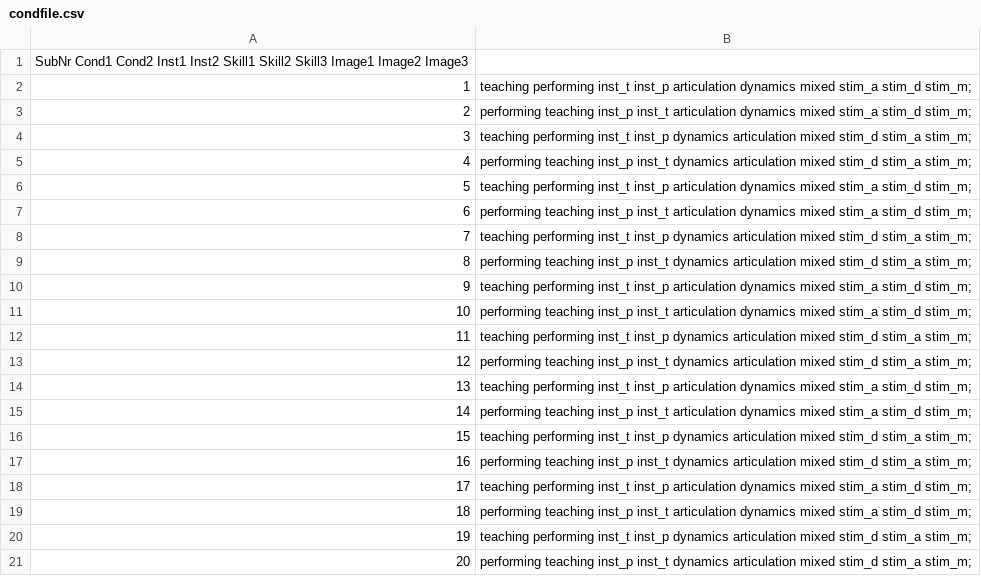
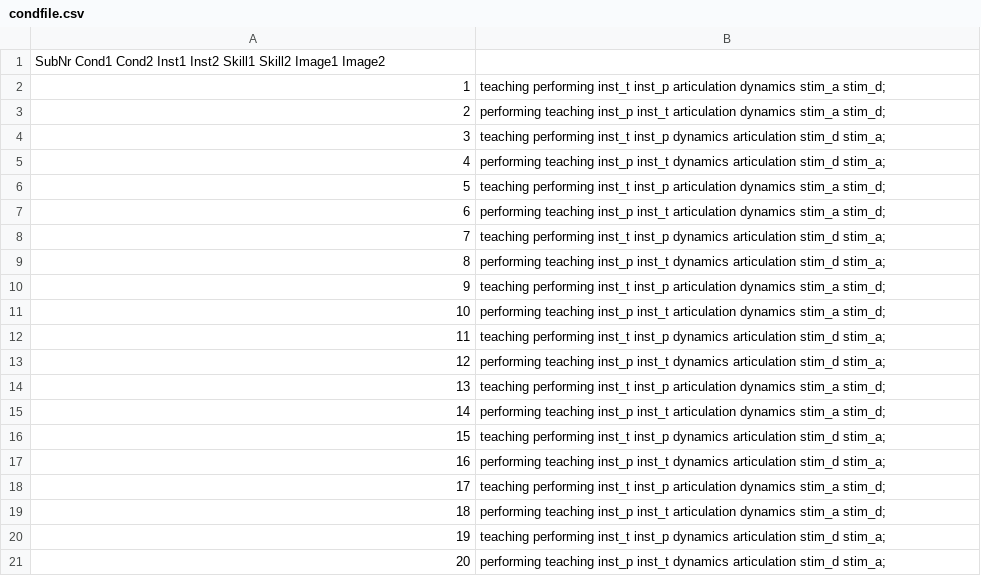
Before and after one commit to atsukotominaga/music-teaching, a CSV file: script/Max/cond/condfile.csv, drawn as a sheet.

Commit message:
Update condfile / remove stim3
Signed-off-by: Atsuko Tominaga <Tominaga_Atsuko@phd.ceu.edu>

```diff
--- a/script/Max/cond/condfile.csv
+++ b/script/Max/cond/condfile.csv
@@ -1,21 +1,21 @@
-SubNr Cond1 Cond2 Inst1 Inst2 Skill1 Skill2 Skill3 Image1 Image2 Image3
-1, teaching performing inst_t inst_p articulation dynamics mixed stim_a stim_d stim_m;
-2, performing teaching inst_p inst_t articulation dynamics mixed stim_a stim_d stim_m;
-3, teaching performing inst_t inst_p dynamics articulation mixed stim_d stim_a stim_m;
-4, performing teaching inst_p inst_t dynamics articulation mixed stim_d stim_a stim_m;
-5, teaching performing inst_t inst_p articulation dynamics mixed stim_a stim_d stim_m;
-6, performing teaching inst_p inst_t articulation dynamics mixed stim_a stim_d stim_m;
-7, teaching performing inst_t inst_p dynamics articulation mixed stim_d stim_a stim_m;
-8, performing teaching inst_p inst_t dynamics articulation mixed stim_d stim_a stim_m;
-9, teaching performing inst_t inst_p articulation dynamics mixed stim_a stim_d stim_m;
-10, performing teaching inst_p inst_t articulation dynamics mixed stim_a stim_d stim_m;
-11, teaching performing inst_t inst_p dynamics articulation mixed stim_d stim_a stim_m;
-12, performing teaching inst_p inst_t dynamics articulation mixed stim_d stim_a stim_m;
-13, teaching performing inst_t inst_p articulation dynamics mixed stim_a stim_d stim_m;
-14, performing teaching inst_p inst_t articulation dynamics mixed stim_a stim_d stim_m;
-15, teaching performing inst_t inst_p dynamics articulation mixed stim_d stim_a stim_m;
-16, performing teaching inst_p inst_t dynamics articulation mixed stim_d stim_a stim_m;
-17, teaching performing inst_t inst_p articulation dynamics mixed stim_a stim_d stim_m;
-18, performing teaching inst_p inst_t articulation dynamics mixed stim_a stim_d stim_m;
-19, teaching performing inst_t inst_p dynamics articulation mixed stim_d stim_a stim_m;
-20, performing teaching inst_p inst_t dynamics articulation mixed stim_d stim_a stim_m;
+SubNr Cond1 Cond2 Inst1 Inst2 Skill1 Skill2 Image1 Image2
+1, teaching performing inst_t inst_p articulation dynamics stim_a stim_d;
+2, performing teaching inst_p inst_t articulation dynamics stim_a stim_d;
+3, teaching performing inst_t inst_p dynamics articulation stim_d stim_a;
+4, performing teaching inst_p inst_t dynamics articulation stim_d stim_a;
+5, teaching performing inst_t inst_p articulation dynamics stim_a stim_d;
+6, performing teaching inst_p inst_t articulation dynamics stim_a stim_d;
+7, teaching performing inst_t inst_p dynamics articulation stim_d stim_a;
+8, performing teaching inst_p inst_t dynamics articulation stim_d stim_a;
+9, teaching performing inst_t inst_p articulation dynamics stim_a stim_d;
+10, performing teaching inst_p inst_t articulation dynamics stim_a stim_d;
+11, teaching performing inst_t inst_p dynamics articulation stim_d stim_a;
+12, performing teaching inst_p inst_t dynamics articulation stim_d stim_a;
+13, teaching performing inst_t inst_p articulation dynamics stim_a stim_d;
+14, performing teaching inst_p inst_t articulation dynamics stim_a stim_d;
+15, teaching performing inst_t inst_p dynamics articulation stim_d stim_a;
+16, performing teaching inst_p inst_t dynamics articulation stim_d stim_a;
+17, teaching performing inst_t inst_p articulation dynamics stim_a stim_d;
+18, performing teaching inst_p inst_t articulation dynamics stim_a stim_d;
+19, teaching performing inst_t inst_p dynamics articulation stim_d stim_a;
+20, performing teaching inst_p inst_t dynamics articulation stim_d stim_a;
```
Also changed, not shown: 2 other files.
